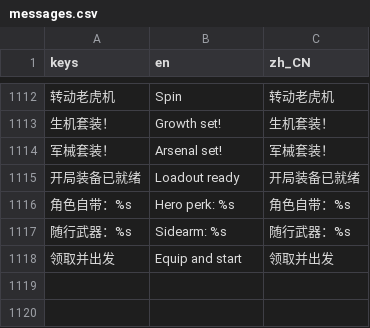
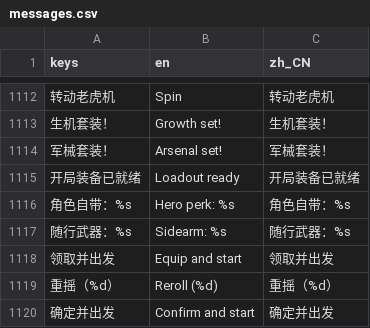
Before and after one commit to wyb969/Rogge, a CSV file: locale/messages.csv, drawn as a sheet; only a part is shown, gaps mark what is left out; the diff names each change by its address in the sheet, - before the commit and + after, or states it on an @@ line.

Commit message:
Allow three optional rerolls of the starting loadout

```diff
--- a/locale/messages.csv
+++ b/locale/messages.csv
+row 1119: 重摇（%d） | Reroll (%d) | 重摇（%d）
+row 1120: 确定并出发 | Confirm and start | 确定并出发
```
Also changed, not shown: 4 other files.
